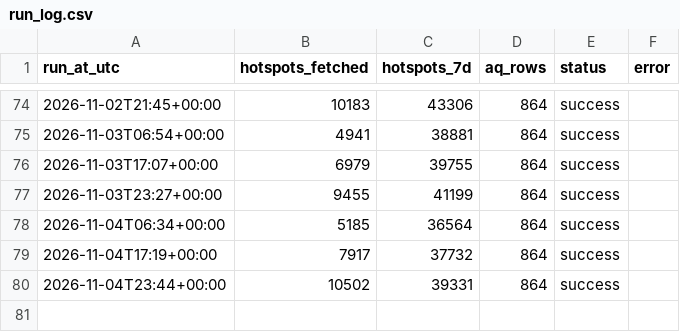
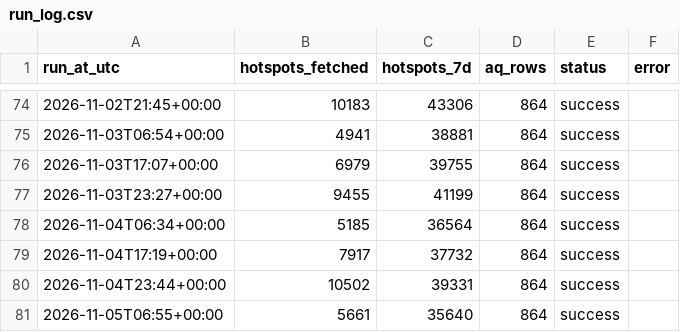
Before and after one commit to Din131/indonesia-haze-monitor, a CSV file: data/run_log.csv, drawn as a sheet; only a part is shown, gaps mark what is left out.

```diff
--- a/data/run_log.csv
+++ b/data/run_log.csv
@@ -80 +80,2 @@ run_at_utc,hotspots_fetched,hotspots_7d,aq_rows,status,error
 2026-11-04T23:44+00:00,10502,39331,864,success,
+2026-11-05T06:55+00:00,5661,35640,864,success,
```
Also changed, not shown: 5 other files.
